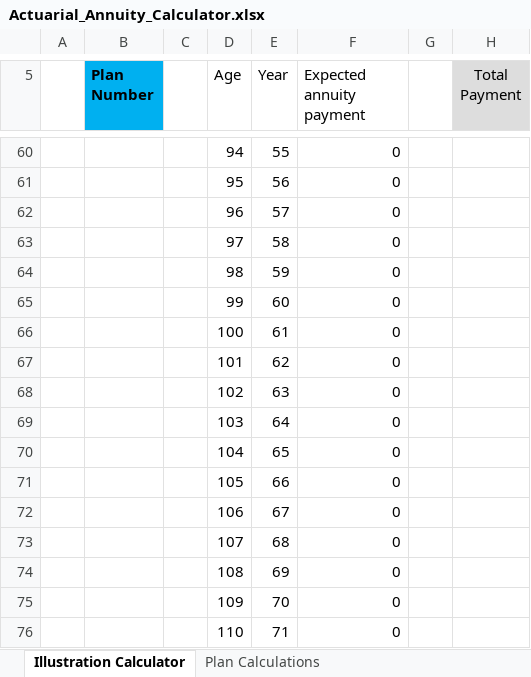
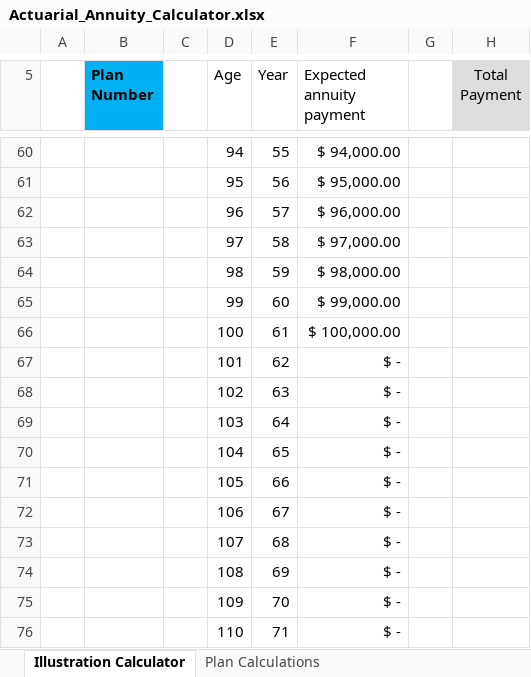
Before and after one commit to djoleary5/Actuarial-Excel-Project-1-Annuity-Calculator, an Excel workbook: Actuarial_Annuity_Calculator.xlsx, sheet Illustration Calculator, drawn as a sheet; only a part is shown, gaps mark what is left out; values as stored, in another font and other column widths than the file's, no borders; the diff covers the shown part only; the diff names each change by its address in the sheet, - before the commit and + after, or states it on an @@ line.

```diff
--- a/Actuarial_Annuity_Calculator.xlsx (sheet Illustration Calculator)
+++ b/Actuarial_Annuity_Calculator.xlsx (sheet Illustration Calculator)
-F60 (Expected annuity payment): 0
+F60 (Expected annuity payment): $ 94,000.00
-F61 (Expected annuity payment): 0
+F61 (Expected annuity payment): $ 95,000.00
-F62 (Expected annuity payment): 0
+F62 (Expected annuity payment): $ 96,000.00
-F63 (Expected annuity payment): 0
+F63 (Expected annuity payment): $ 97,000.00
-F64 (Expected annuity payment): 0
+F64 (Expected annuity payment): $ 98,000.00
-F65 (Expected annuity payment): 0
+F65 (Expected annuity payment): $ 99,000.00
-F66 (Expected annuity payment): 0
+F66 (Expected annuity payment): $ 100,000.00
-F67:F76 (Expected annuity payment): 0
+F67:F76 (Expected annuity payment): $ -
```
Also changed, not shown: 1 added row, 1 removed row and 59 edited cells elsewhere in this sheet, sheet Plan Calculations, formulas that keep their value.
